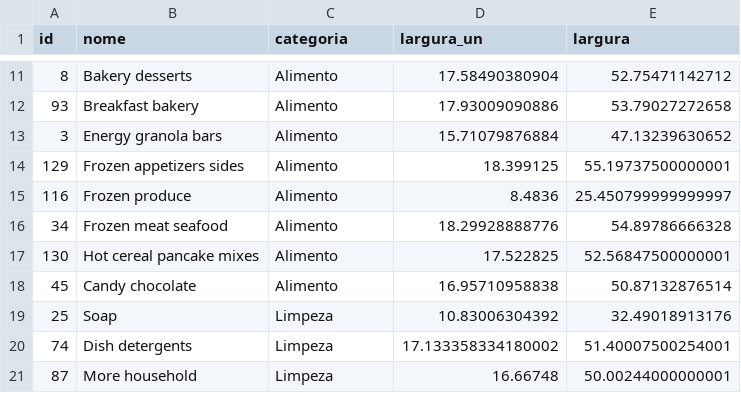
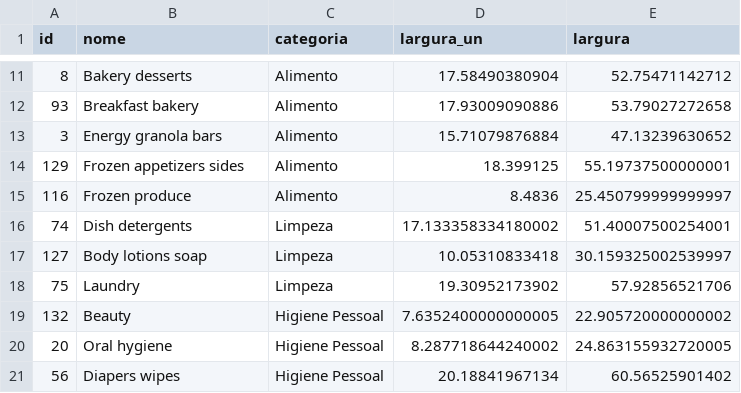
Before and after one commit to arturdomitti/projeto-progmat, a CSV file: instancias/I20_F3.csv, drawn as a sheet; only a part is shown, gaps mark what is left out.

```diff
--- a/instancias/I20_F3.csv
+++ b/instancias/I20_F3.csv
@@ -15,7 +15,7 @@
 116,Frozen produce,Alimento,8.4836,25.450799999999997
-34,Frozen meat seafood,Alimento,18.29928888776,54.89786666328
-130,Hot cereal pancake mixes,Alimento,17.522825,52.56847500000001
-45,Candy chocolate,Alimento,16.95710958838,50.87132876514
-25,Soap,Limpeza,10.83006304392,32.49018913176
 74,Dish detergents,Limpeza,17.133358334180002,51.40007500254001
-87,More household,Limpeza,16.66748,50.00244000000001
+127,Body lotions soap,Limpeza,10.05310833418,30.159325002539997
+75,Laundry,Limpeza,19.30952173902,57.92856521706
+132,Beauty,Higiene Pessoal,7.6352400000000005,22.905720000000002
+20,Oral hygiene,Higiene Pessoal,8.287718644240002,24.863155932720005
+56,Diapers wipes,Higiene Pessoal,20.18841967134,60.56525901402
```
Also changed, not shown: instancias/I40_F3.csv, 6 other files.
